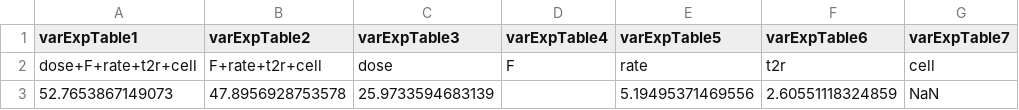
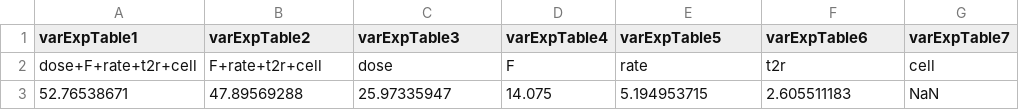
Before and after one commit to Albeck-Lab/SG_4B, a CSV file: Paper_Figures/Output_Figures/PlsrPercVarExplained.csv, drawn as a sheet; removed rows and columns are numbered as before the commit, all else as after; the diff names each change by its address in the sheet, - before the commit and + after, or states it on an @@ line.

Commit message:
Update PlsrPercVarExplained.csv

```diff
--- a/Paper_Figures/Output_Figures/PlsrPercVarExplained.csv
+++ b/Paper_Figures/Output_Figures/PlsrPercVarExplained.csv
-row 3: 52.7653867149073 | 47.8956928753578 | 25.9733594683139 |  | 5.19495371469556 | 2.60551118324859 | NaN
+row 3: 52.76538671 | 47.89569288 | 25.97335947 | 14.075 | 5.194953715 | 2.605511183 | NaN
```
